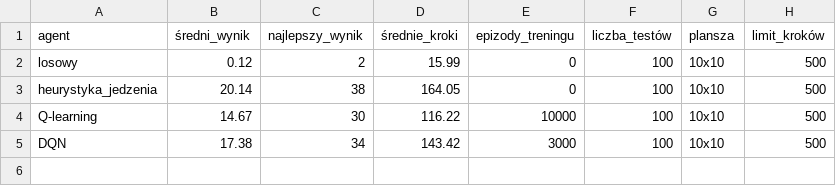
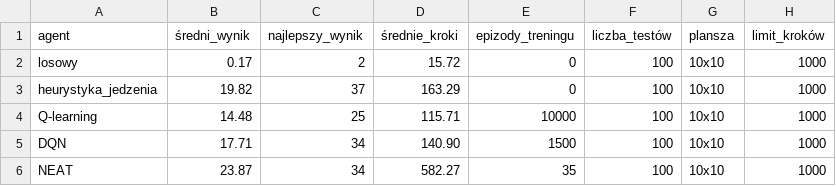
Before and after one commit to MaciekAza/snake-rl, a CSV file: results/experiment_results.csv, drawn as a sheet.

Commit message:
dodanie algorytmu neat

```diff
--- a/results/experiment_results.csv
+++ b/results/experiment_results.csv
@@ -1,5 +1,6 @@
 agent,średni_wynik,najlepszy_wynik,średnie_kroki,epizody_treningu,liczba_testów,plansza,limit_kroków
-losowy,0.12,2,15.99,0,100,10x10,500
-heurystyka_jedzenia,20.14,38,164.05,0,100,10x10,500
-Q-learning,14.67,30,116.22,10000,100,10x10,500
-DQN,17.38,34,143.42,3000,100,10x10,500
+losowy,0.17,2,15.72,0,100,10x10,1000
+heurystyka_jedzenia,19.82,37,163.29,0,100,10x10,1000
+Q-learning,14.48,25,115.71,10000,100,10x10,1000
+DQN,17.71,34,140.90,1500,100,10x10,1000
+NEAT,23.87,34,582.27,35,100,10x10,1000
```
Also changed, not shown: results/q_learning_training.csv, 19 other files.
